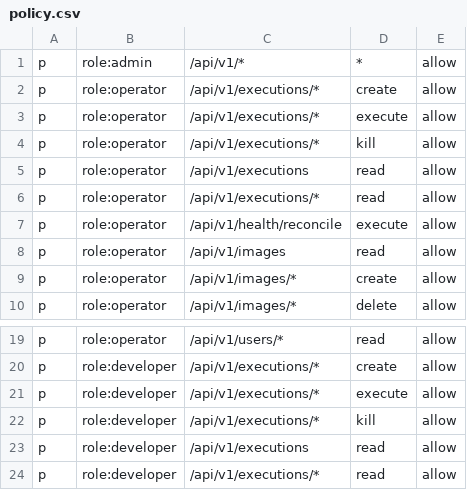
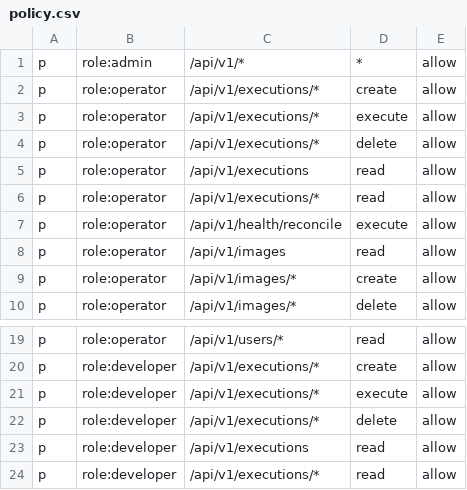
Before and after one commit to runvoy/runvoy, a CSV file: internal/auth/authorization/casbin/policy.csv, drawn as a sheet; only a part is shown, gaps mark what is left out.

Commit message:
Unify authorization into middleware

```diff
--- a/internal/auth/authorization/casbin/policy.csv
+++ b/internal/auth/authorization/casbin/policy.csv
@@ -3,3 +3,3 @@ p, role:operator, /api/v1/executions/*, create, allow
 p, role:operator, /api/v1/executions/*, execute, allow
-p, role:operator, /api/v1/executions/*, kill, allow
+p, role:operator, /api/v1/executions/*, delete, allow
 p, role:operator, /api/v1/executions, read, allow
@@ -21,3 +21,3 @@ p, role:developer, /api/v1/executions/*, create, allow
 p, role:developer, /api/v1/executions/*, execute, allow
-p, role:developer, /api/v1/executions/*, kill, allow
+p, role:developer, /api/v1/executions/*, delete, allow
 p, role:developer, /api/v1/executions, read, allow
```
Also changed, not shown: 12 other files.
